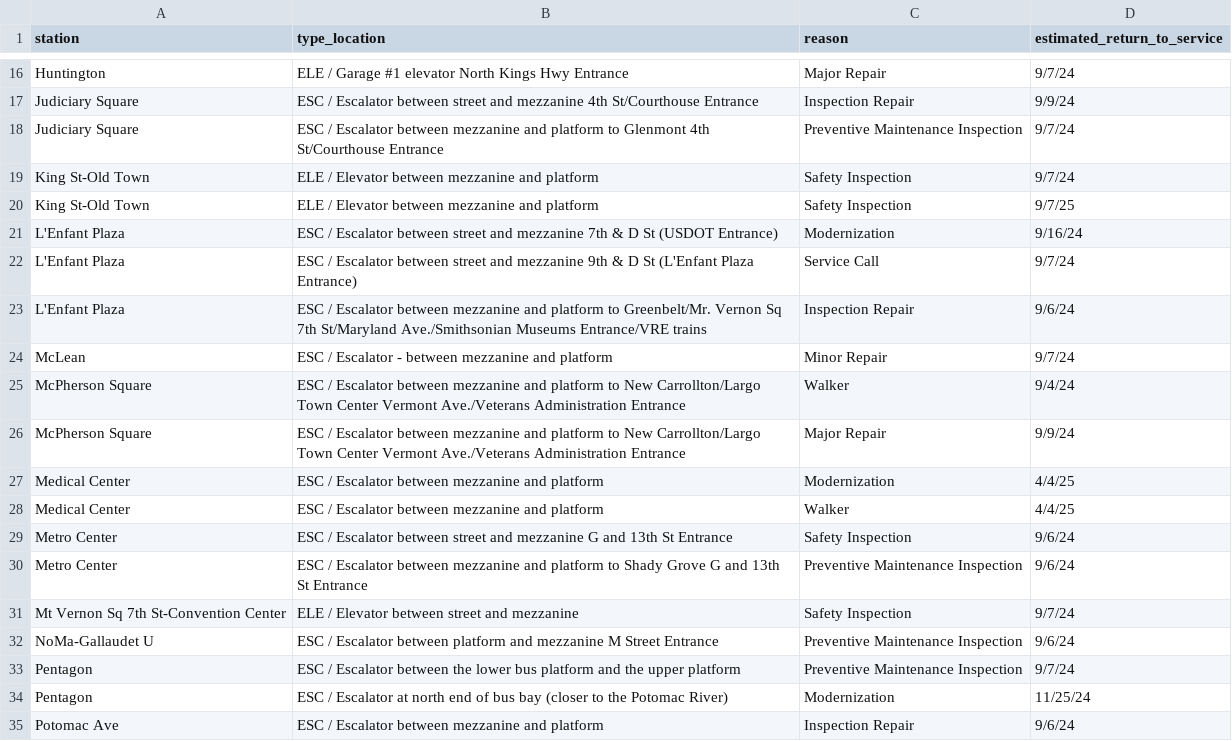
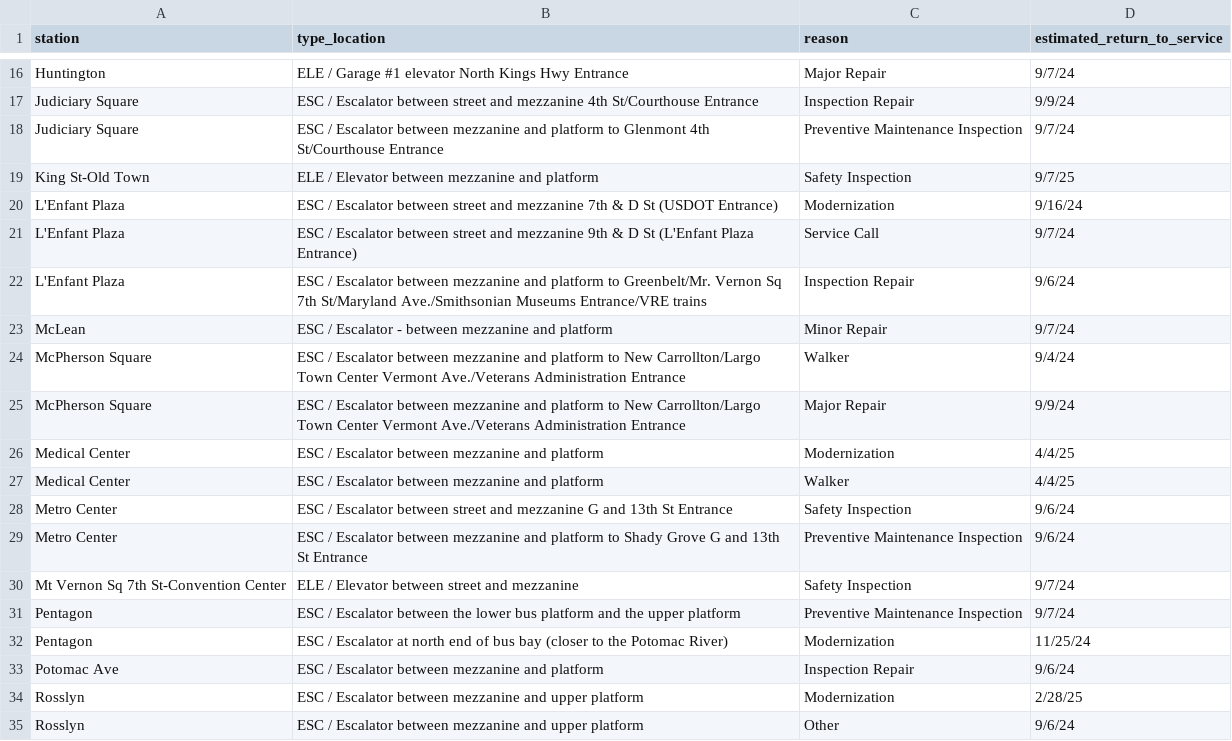
Before and after one commit to erxclau/wmata-elevators-escalators, a CSV file: outages.csv, drawn as a sheet; only a part is shown, gaps mark what is left out; the shorter side is filled out with more unchanged rows; the diff names each change by its address in the sheet, - before the commit and + after, or states it on an @@ line.

```diff
--- a/outages.csv
+++ b/outages.csv
-row 19: King St-Old Town | ELE / Elevator between mezzanine and platform | Safety Inspection | 9/7/24
-row 32: NoMa-Gallaudet U | ESC / Escalator between platform and mezzanine M Street Entrance | Preventive Maintenance Inspection | 9/6/24
```
